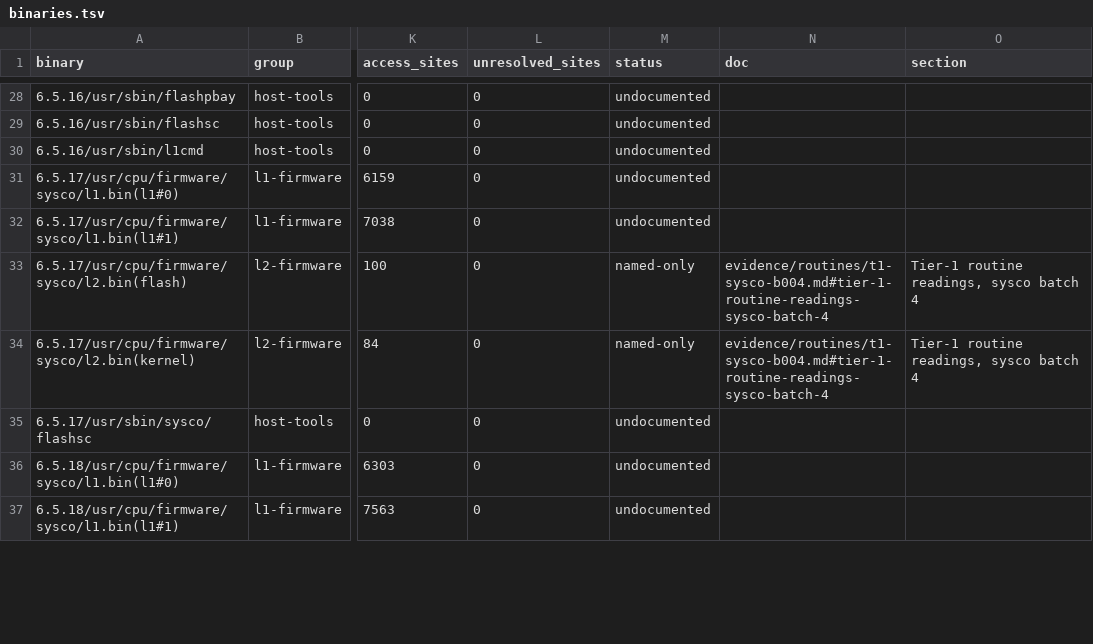
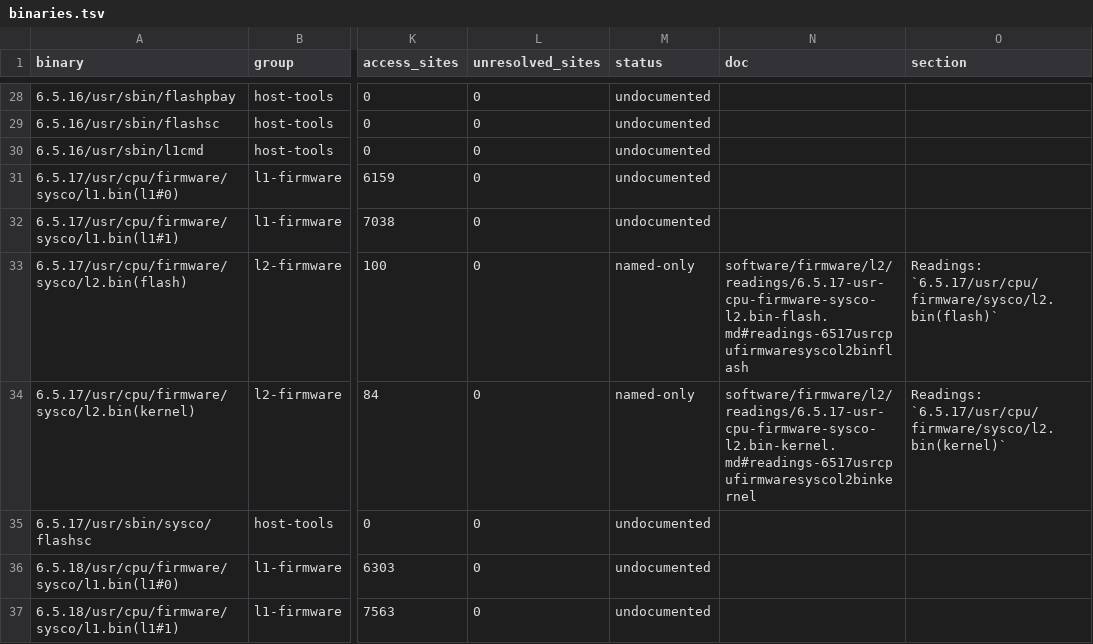
Before and after one commit to jamesbraid/sysco, a TSV file: generated/inventory/binaries.tsv, drawn as a sheet; only a part is shown, gaps mark what is left out; the diff covers the shown part only; the diff names each change by its address in the sheet, - before the commit and + after, or states it on an @@ line.

Commit message:
generated/inventory: regenerate after the readings moved
The readings pages and tables now live at their new paths, so the doc
column of every function and mmio row changes. A run on the unmoved tree
(same tool, same root) gives identical statuses in the firmware, binaries
and mmio tables. In the host-tool functions table 52 rows of __istart move
from named-only to undocumented: the only mention was a skip note in a
batch preface (a 4-byte stub left unread), and prefaces are not carried
over. README coverage numbers follow COVERAGE.md.

```diff
--- a/generated/inventory/binaries.tsv
+++ b/generated/inventory/binaries.tsv
-N33 (doc): evidence/routines/t1-sysco-b004.md#tier-1-routine-readings-sysco-batch-4
+N33 (doc): software/firmware/l2/readings/6.5.17-usr-cpu-firmware-sysco-l2.bin-flash.md#readings-6517usrcpufirmwaresyscol2binflash
-O33 (section): Tier-1 routine readings, sysco batch 4
+O33 (section): Readings: `6.5.17/usr/cpu/firmware/sysco/l2.bin(flash)`
-N34 (doc): evidence/routines/t1-sysco-b004.md#tier-1-routine-readings-sysco-batch-4
+N34 (doc): software/firmware/l2/readings/6.5.17-usr-cpu-firmware-sysco-l2.bin-kernel.md#readings-6517usrcpufirmwaresyscol2binkernel
-O34 (section): Tier-1 routine readings, sysco batch 4
+O34 (section): Readings: `6.5.17/usr/cpu/firmware/sysco/l2.bin(kernel)`
```
Also changed, not shown: 106 edited cells elsewhere in this file, generated/inventory/firmware-summary.tsv, generated/inventory/images.tsv, 6 other files.
